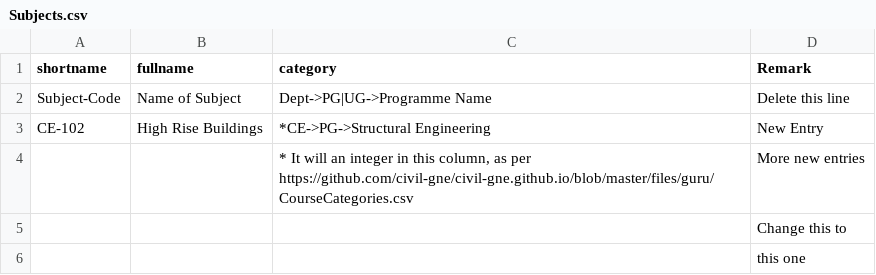
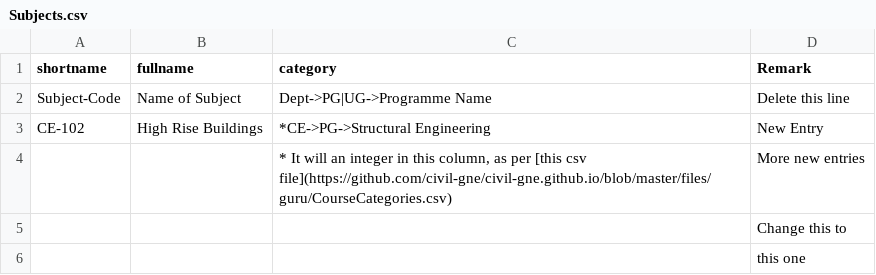
Before and after one commit to civil-gne/civil-gne.github.io, a CSV file: files/guru/Subjects.csv, drawn as a sheet.

Commit message:
URL made clickable

```diff
--- a/files/guru/Subjects.csv
+++ b/files/guru/Subjects.csv
@@ -3,3 +3,3 @@
 "CE-102","High Rise Buildings","*CE->PG->Structural Engineering","New Entry"
-,,"* It will an integer in this column, as per https://github.com/civil-gne/civil-gne.github.io/blob/master/files/guru/CourseCategories.csv","More new entries"
+,,"* It will an integer in this column, as per [this csv file](https://github.com/civil-gne/civil-gne.github.io/blob/master/files/guru/CourseCategories.csv)","More new entries"
 ,,,"Change this to"
```
